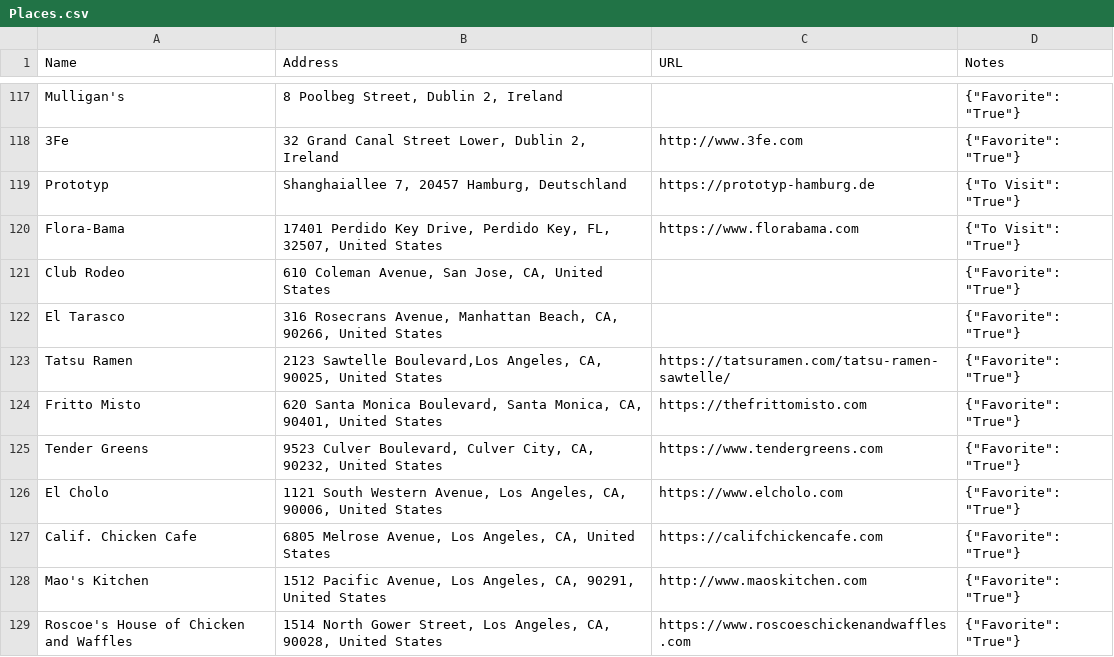
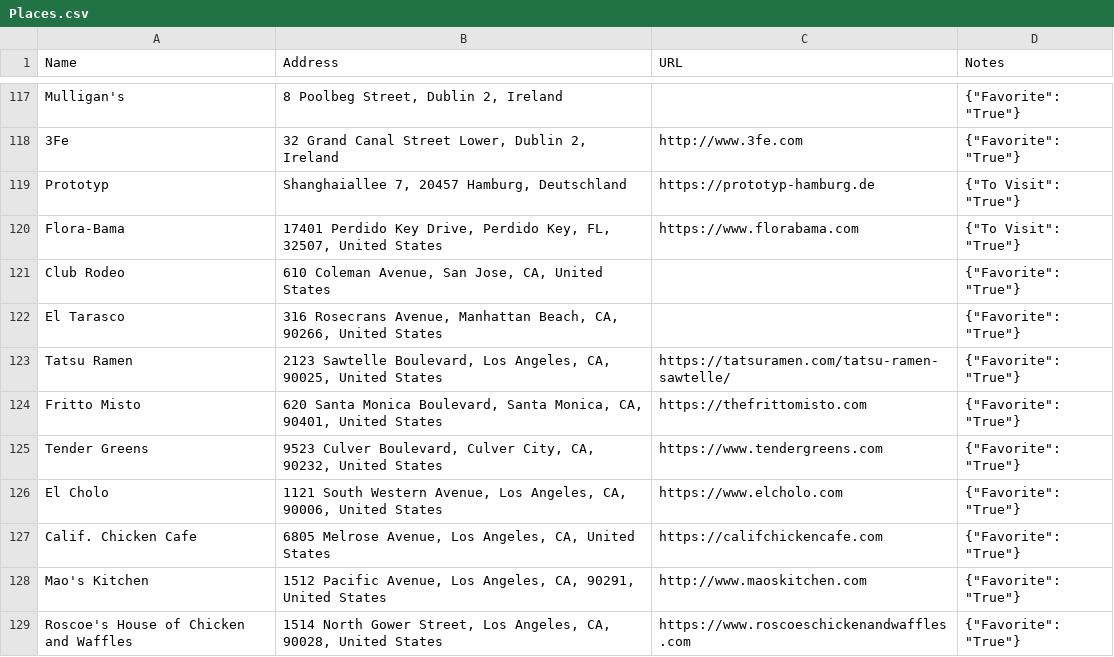
Before and after one commit to davidbailey/Notes, a CSV file: Places.csv, drawn as a sheet; only a part is shown, gaps mark what is left out.

Commit message:
Update Places.csv

```diff
--- a/Places.csv
+++ b/Places.csv
@@ -122,3 +122,3 @@ Club Rodeo,"610 Coleman Avenue, San Jose, CA, United States",,"{""Favorite"": ""
 El Tarasco,"316 Rosecrans Avenue, Manhattan Beach, CA, 90266, United States",,"{""Favorite"": ""True""}"
-Tatsu Ramen,"2123 Sawtelle Boulevard,Los Angeles, CA, 90025, United States",https://tatsuramen.com/tatsu-ramen-sawtelle/,"{""Favorite"": ""True""}"
+Tatsu Ramen,"2123 Sawtelle Boulevard, Los Angeles, CA, 90025, United States",https://tatsuramen.com/tatsu-ramen-sawtelle/,"{""Favorite"": ""True""}"
 Fritto Misto,"620 Santa Monica Boulevard, Santa Monica, CA, 90401, United States",https://thefrittomisto.com,"{""Favorite"": ""True""}"
```
